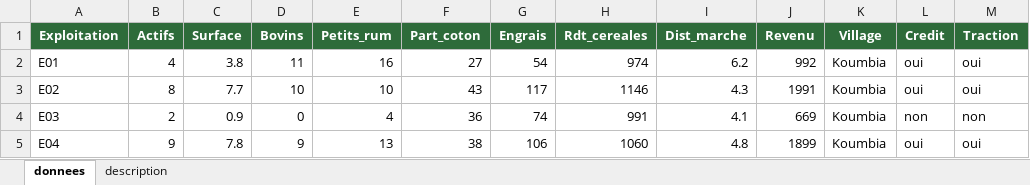
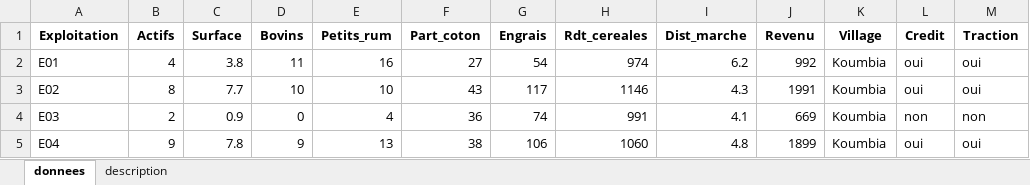
Before and after one commit to ant0in3g/ant0in3g.github.io, an Excel workbook: sTa7/td-lab/data_raw/data_stat-0110.xlsx, sheet donnees, drawn as a sheet; only a part is shown; values as stored, in another font and other column widths than the file's, no borders; the diff names each change by its address in the sheet, - before the commit and + after, or states it on an @@ line.

```diff
--- a/sTa7/td-lab/data_raw/data_stat-0110.xlsx (sheet donnees)
+++ b/sTa7/td-lab/data_raw/data_stat-0110.xlsx (sheet donnees)
@@ A1:M1 fill: #2E6B3A → none, text colour: #FFFFFF → black @@
```
Also changed, not shown: sheet description, sTa7/td-lab/data_raw/data_stat-0109.xlsx.
